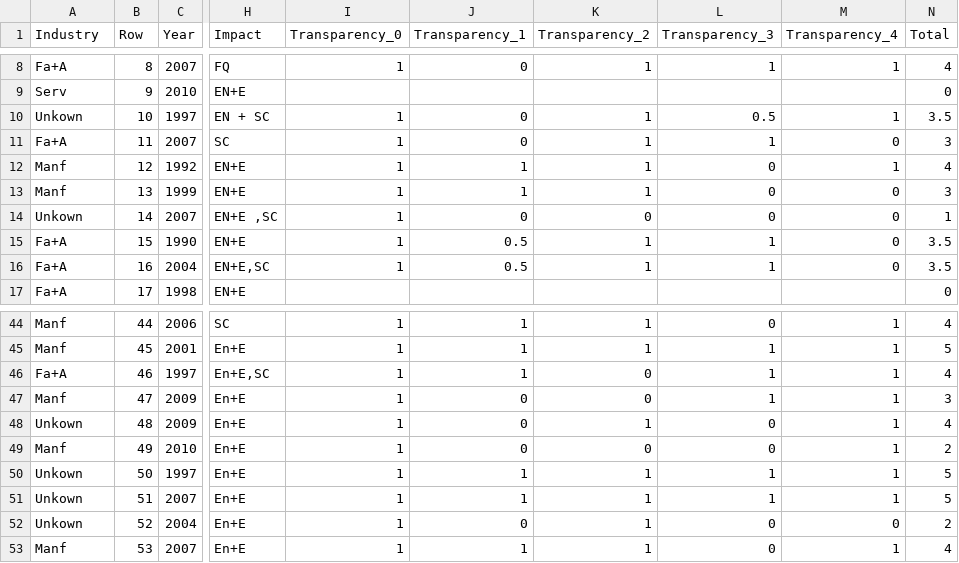
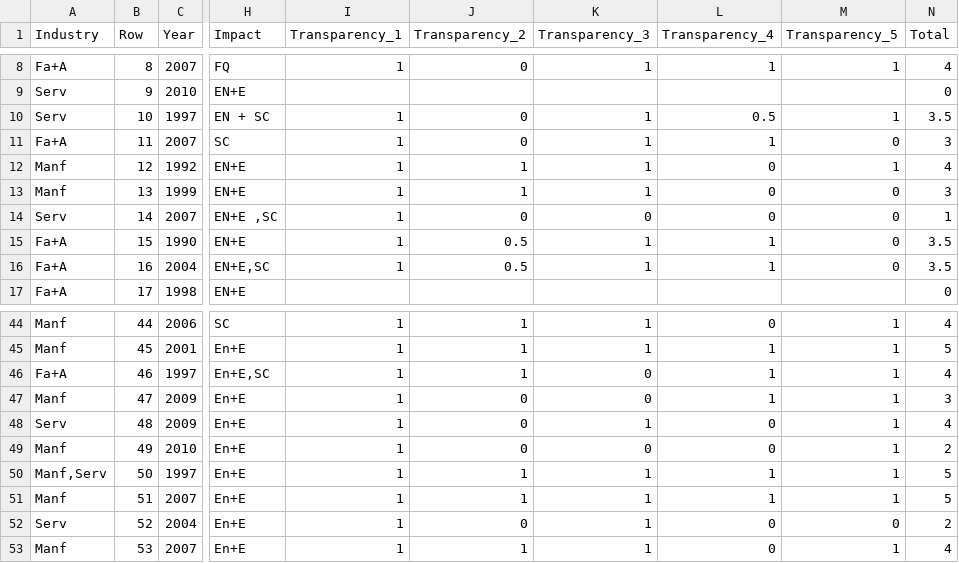
Before and after one commit to yingCMU/d3_visualization, a CSV file: data/EcoLabel Research - clean_data.csv, drawn as a sheet; only a part is shown, gaps mark what is left out; the diff covers the shown part only; the diff names each change by its address in the sheet, - before the commit and + after, or states it on an @@ line.

```diff
--- a/data/EcoLabel Research - clean_data.csv
+++ b/data/EcoLabel Research - clean_data.csv
-I1: Transparency_0
+I1: Transparency_1
-J1: Transparency_1
+J1: Transparency_2
-K1: Transparency_2
+K1: Transparency_3
-L1: Transparency_3
+L1: Transparency_4
-M1: Transparency_4
+M1: Transparency_5
-A10 (Industry): Unkown
+A10 (Industry): Serv
-A14 (Industry): Unkown
+A14 (Industry): Serv
-A48 (Industry): Unkown
+A48 (Industry): Serv
-A50 (Industry): Unkown
+A50 (Industry): Manf,Serv
-A51 (Industry): Unkown
+A51 (Industry): Manf
-A52 (Industry): Unkown
+A52 (Industry): Serv
```
Also changed, not shown: 15 edited cells elsewhere in this file, 8 other files.
